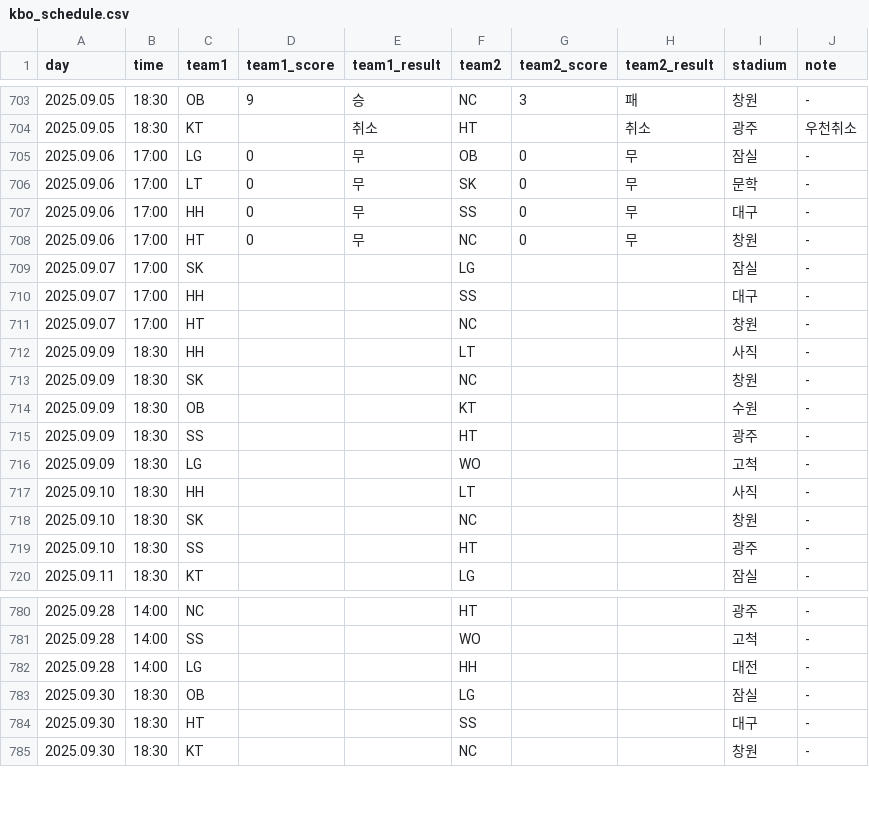
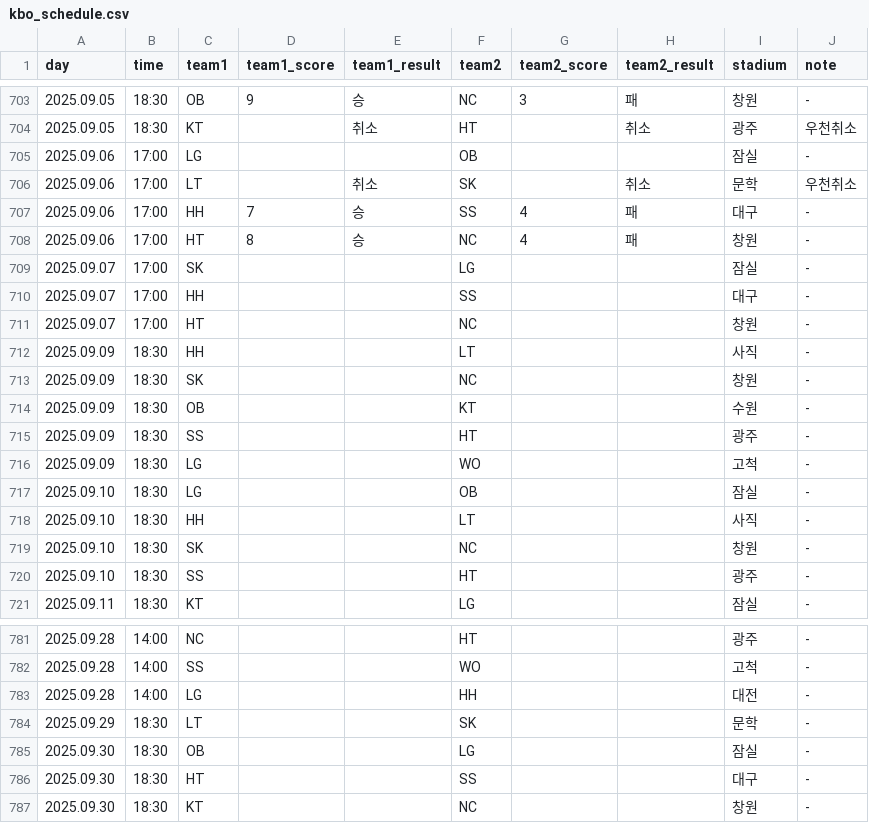
Before and after one commit to rladbstlr87/tothe_ballpark, a CSV file: data/kbo_schedule.csv, drawn as a sheet; only a part is shown, gaps mark what is left out.

```diff
--- a/data/kbo_schedule.csv
+++ b/data/kbo_schedule.csv
@@ -704,6 +704,6 @@
 2025.09.05,18:30,KT,,취소,HT,,취소,광주,우천취소
-2025.09.06,17:00,LG,0,무,OB,0,무,잠실,-
-2025.09.06,17:00,LT,0,무,SK,0,무,문학,-
-2025.09.06,17:00,HH,0,무,SS,0,무,대구,-
-2025.09.06,17:00,HT,0,무,NC,0,무,창원,-
+2025.09.06,17:00,LG,,,OB,,,잠실,-
+2025.09.06,17:00,LT,,취소,SK,,취소,문학,우천취소
+2025.09.06,17:00,HH,7,승,SS,4,패,대구,-
+2025.09.06,17:00,HT,8,승,NC,4,패,창원,-
 2025.09.07,17:00,SK,,,LG,,,잠실,-
@@ -716,2 +716,3 @@
 2025.09.09,18:30,LG,,,WO,,,고척,-
+2025.09.10,18:30,LG,,,OB,,,잠실,-
 2025.09.10,18:30,HH,,,LT,,,사직,-
@@ -782,2 +783,3 @@
 2025.09.28,14:00,LG,,,HH,,,대전,-
+2025.09.29,18:30,LT,,,SK,,,문학,-
 2025.09.30,18:30,OB,,,LG,,,잠실,-
```
Also changed, not shown: data/all_hitter_stats.csv, data/all_pitcher_stats.csv, 2 other files.
